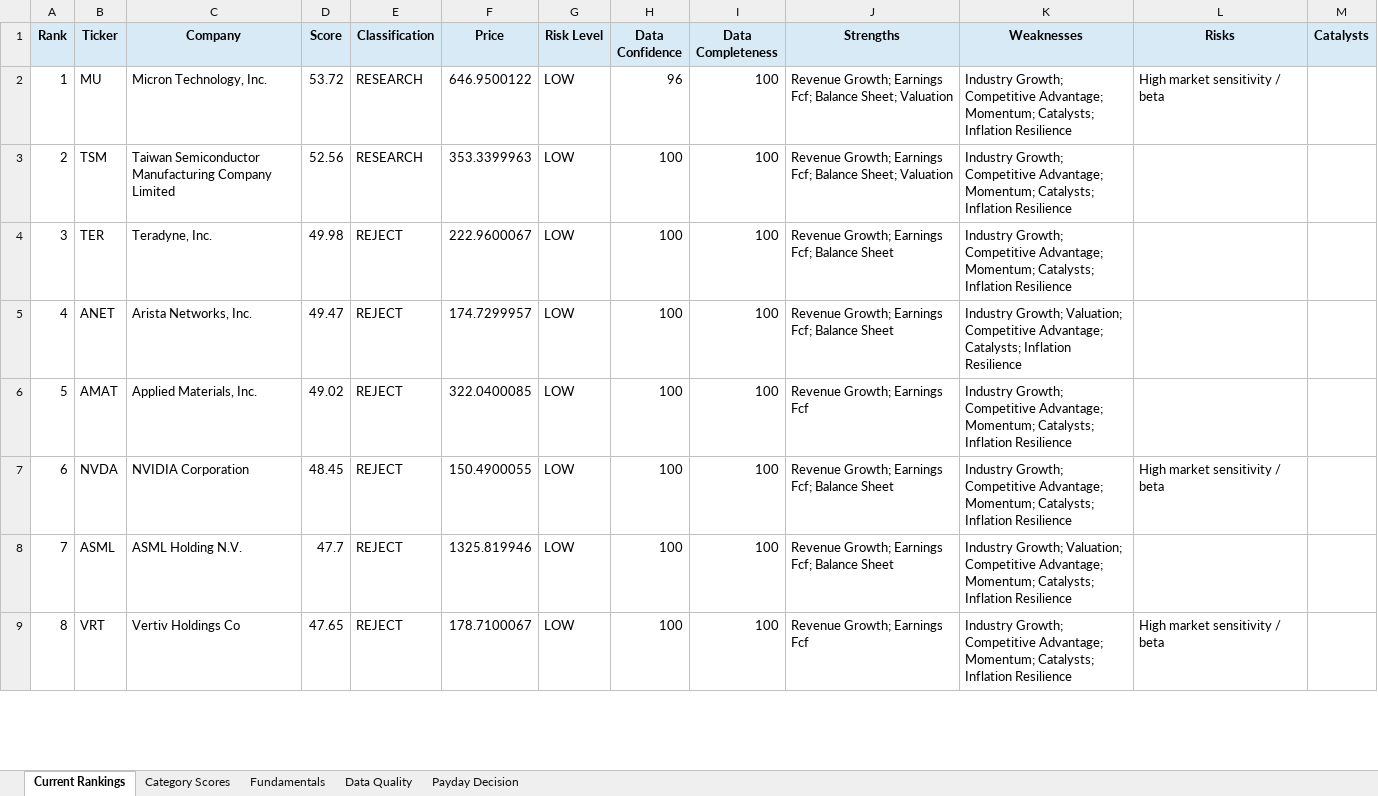
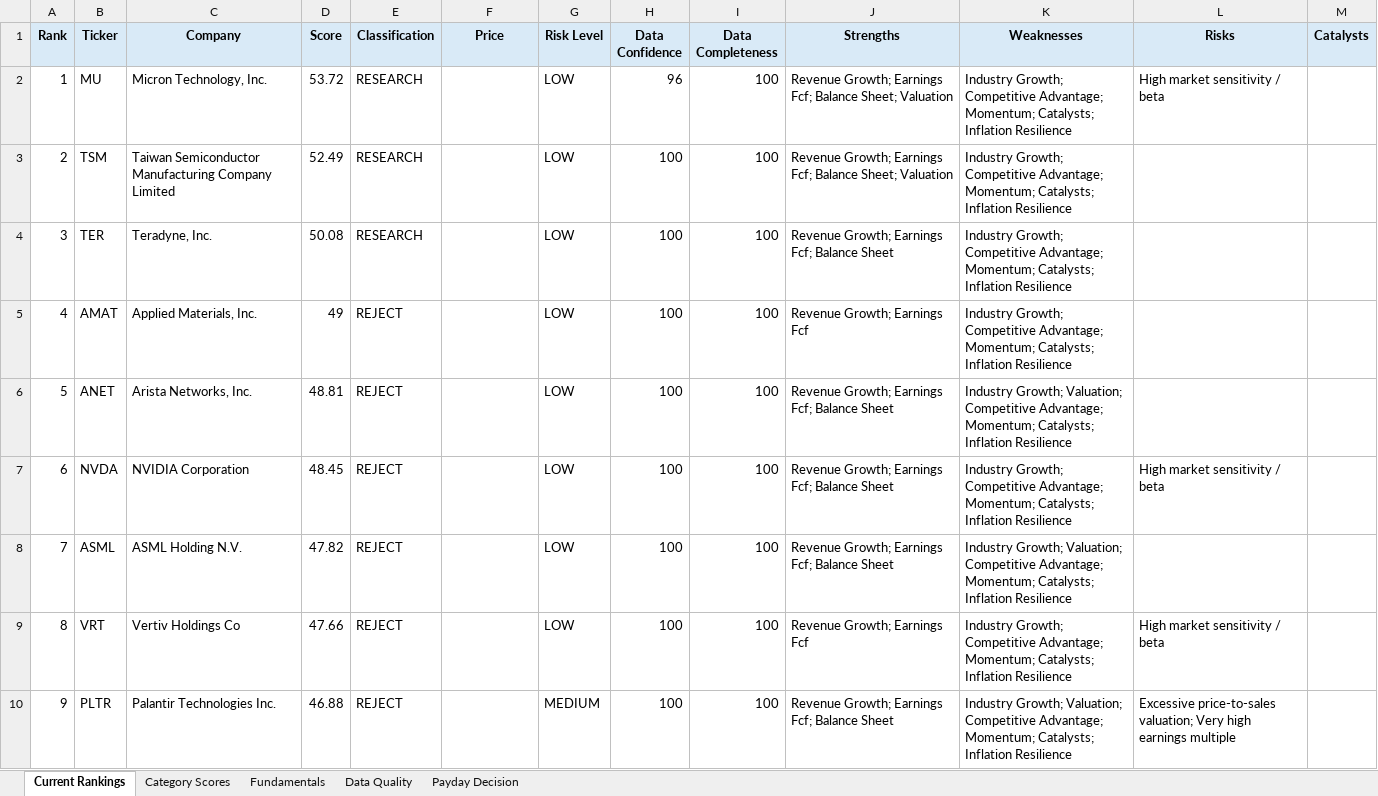
Before and after one commit to Grzesiak33/Version-2-Stock-Investment-Model, an Excel workbook: reports/investment_dashboard.xlsx, sheet Current Rankings, drawn as a sheet; only a part is shown; values as stored, in another font and other column widths than the file's, no borders; conditional formats not drawn; removed rows and columns are numbered as before the commit, all else as after; the diff covers the shown part only; the diff names each change by its address in the sheet, - before the commit and + after, or states it on an @@ line.

```diff
--- a/reports/investment_dashboard.xlsx (sheet Current Rankings)
+++ b/reports/investment_dashboard.xlsx (sheet Current Rankings)
-F2 (Price): 646.9500122
+F2 (Price): (empty)
-D3 (Score): 52.56
+D3 (Score): 52.49
-F3 (Price): 353.3399963
+F3 (Price): (empty)
-D4 (Score): 49.98
+D4 (Score): 50.08
-E4 (Classification): REJECT
+E4 (Classification): RESEARCH
-F4 (Price): 222.9600067
+F4 (Price): (empty)
-row 5: 4 | ANET | Arista Networks, Inc. | 49.47 | REJECT | 174.7299957 | LOW | 100 | 100 | Revenue Growth; Earnings Fcf; Balance Sheet | Industry Growth; Valuation; Competitive Advantage; Catalysts; Inflation Resilience
@@ column A (Rank) renumbered between rows 5 and 27 @@
-D5 (Score): 49.02
+D5 (Score): 49
-F5 (Price): 322.0400085
+F5 (Price): (empty)
+row 6: 5 | ANET | Arista Networks, Inc. | 48.81 | REJECT |  | LOW | 100 | 100 | Revenue Growth; Earnings Fcf; Balance Sheet | Industry Growth; Valuation; Competitive Advantage; Momentum; Catalysts; Inflation Resilience
-F7 (Price): 150.4900055
+F7 (Price): (empty)
-D8 (Score): 47.7
+D8 (Score): 47.82
-F8 (Price): 1325.819946
+F8 (Price): (empty)
-D9 (Score): 47.65
+D9 (Score): 47.66
-F9 (Price): 178.7100067
+F9 (Price): (empty)
+row 10: 9 | PLTR | Palantir Technologies Inc. | 46.88 | REJECT |  | MEDIUM | 100 | 100 | Revenue Growth; Earnings Fcf; Balance Sheet | Industry Growth; Valuation; Competitive Advantage; Momentum; Catalysts; Inflation Resilience | Excessive price-to-sales valuation; Very high earnings multiple
```
Also changed, not shown: 4 added rows, 5 removed rows and 29 edited cells elsewhere in this sheet, sheet Fundamentals, sheet Category Scores, sheet Data Quality, 32 other files.
